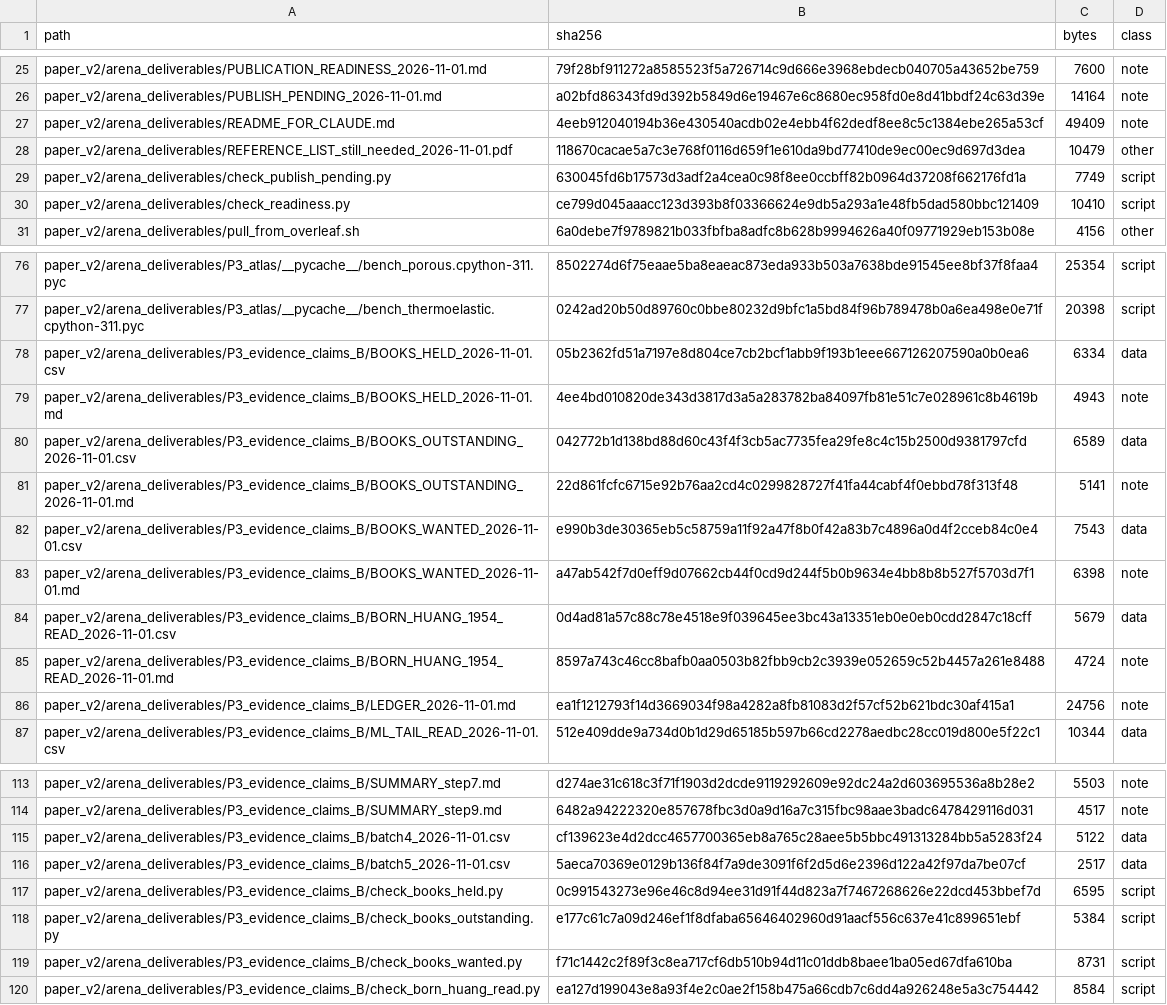
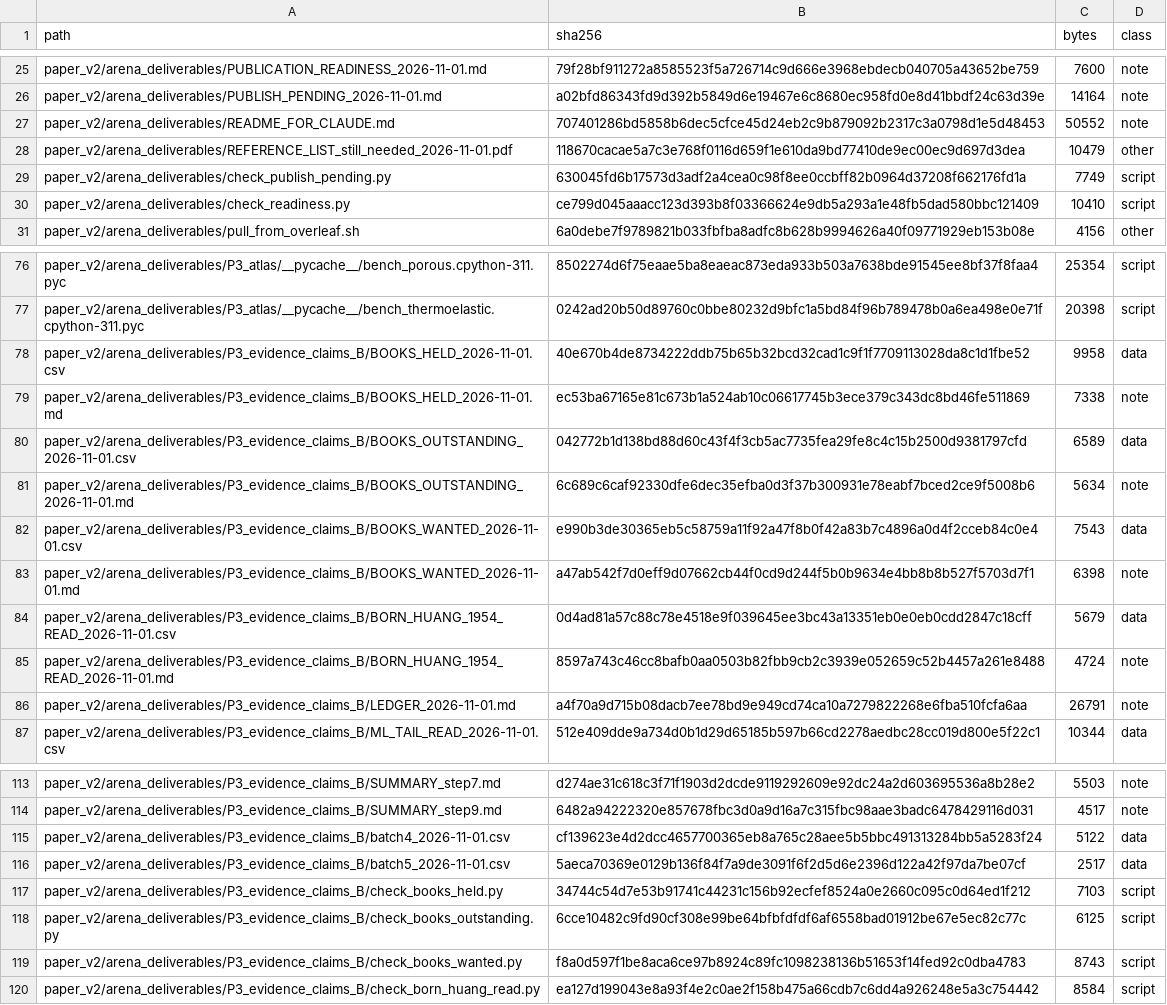
Before and after one commit to vipin-oss/le, a CSV file: paper_v2/arena_deliverables/RELEASE_MANIFEST_2026-11-01.csv, drawn as a sheet; only a part is shown, gaps mark what is left out.

```diff
--- a/paper_v2/arena_deliverables/RELEASE_MANIFEST_2026-11-01.csv
+++ b/paper_v2/arena_deliverables/RELEASE_MANIFEST_2026-11-01.csv
@@ -26,3 +26,3 @@ paper_v2/arena_deliverables/PUBLICATION_READINESS_2026-11-01.md,79f28bf911272a85
 paper_v2/arena_deliverables/PUBLISH_PENDING_2026-11-01.md,a02bfd86343fd9d392b5849d6e19467e6c8680ec958fd0e8d41bbdf24c63d39e,14164,note
-paper_v2/arena_deliverables/README_FOR_CLAUDE.md,4eeb912040194b36e430540acdb02e4ebb4f62dedf8ee8c5c1384ebe265a53cf,49409,note
+paper_v2/arena_deliverables/README_FOR_CLAUDE.md,707401286bd5858b6dec5cfce45d24eb2c9b879092b2317c3a0798d1e5d48453,50552,note
 paper_v2/arena_deliverables/REFERENCE_LIST_still_needed_2026-11-01.pdf,118670cacae5a7c3e768f0116d659f1e610da9bd77410de9ec00ec9d697d3dea,10479,other
@@ -77,6 +77,6 @@ paper_v2/arena_deliverables/P3_atlas/__pycache__/bench_porous.cpython-311.pyc,85
 paper_v2/arena_deliverables/P3_atlas/__pycache__/bench_thermoelastic.cpython-311.pyc,0242ad20b50d89760c0bbe80232d9bfc1a5bd84f96b789478b0a6ea498e0e71f,20398,script
-paper_v2/arena_deliverables/P3_evidence_claims_B/BOOKS_HELD_2026-11-01.csv,05b2362fd51a7197e8d804ce7cb2bcf1abb9f193b1eee667126207590a0b0ea6,6334,data
-paper_v2/arena_deliverables/P3_evidence_claims_B/BOOKS_HELD_2026-11-01.md,4ee4bd010820de343d3817d3a5a283782ba84097fb81e51c7e028961c8b4619b,4943,note
+paper_v2/arena_deliverables/P3_evidence_claims_B/BOOKS_HELD_2026-11-01.csv,40e670b4de8734222ddb75b65b32bcd32cad1c9f1f7709113028da8c1d1fbe52,9958,data
+paper_v2/arena_deliverables/P3_evidence_claims_B/BOOKS_HELD_2026-11-01.md,ec53ba67165e81c673b1a524ab10c06617745b3ece379c343dc8bd46fe511869,7338,note
 paper_v2/arena_deliverables/P3_evidence_claims_B/BOOKS_OUTSTANDING_2026-11-01.csv,042772b1d138bd88d60c43f4f3cb5ac7735fea29fe8c4c15b2500d9381797cfd,6589,data
-paper_v2/arena_deliverables/P3_evidence_claims_B/BOOKS_OUTSTANDING_2026-11-01.md,22d861fcfc6715e92b76aa2cd4c0299828727f41fa44cabf4f0ebbd78f313f48,5141,note
+paper_v2/arena_deliverables/P3_evidence_claims_B/BOOKS_OUTSTANDING_2026-11-01.md,6c689c6caf92330dfe6dec35efba0d3f37b300931e78eabf7bced2ce9f5008b6,5634,note
 paper_v2/arena_deliverables/P3_evidence_claims_B/BOOKS_WANTED_2026-11-01.csv,e990b3de30365eb5c58759a11f92a47f8b0f42a83b7c4896a0d4f2cceb84c0e4,7543,data
@@ -85,3 +85,3 @@ paper_v2/arena_deliverables/P3_evidence_claims_B/BORN_HUANG_1954_READ_2026-11-01
 paper_v2/arena_deliverables/P3_evidence_claims_B/BORN_HUANG_1954_READ_2026-11-01.md,8597a743c46cc8bafb0aa0503b82fbb9cb2c3939e052659c52b4457a261e8488,4724,note
-paper_v2/arena_deliverables/P3_evidence_claims_B/LEDGER_2026-11-01.md,ea1f1212793f14d3669034f98a4282a8fb81083d2f57cf52b621bdc30af415a1,24756,note
+paper_v2/arena_deliverables/P3_evidence_claims_B/LEDGER_2026-11-01.md,a4f70a9d715b08dacb7ee78bd9e949cd74ca10a7279822268e6fba510fcfa6aa,26791,note
 paper_v2/arena_deliverables/P3_evidence_claims_B/ML_TAIL_READ_2026-11-01.csv,512e409dde9a734d0b1d29d65185b597b66cd2278aedbc28cc019d800e5f22c1,10344,data
@@ -116,5 +116,5 @@ paper_v2/arena_deliverables/P3_evidence_claims_B/batch4_2026-11-01.csv,cf139623e
 paper_v2/arena_deliverables/P3_evidence_claims_B/batch5_2026-11-01.csv,5aeca70369e0129b136f84f7a9de3091f6f2d5d6e2396d122a42f97da7be07cf,2517,data
-paper_v2/arena_deliverables/P3_evidence_claims_B/check_books_held.py,0c991543273e96e46c8d94ee31d91f44d823a7f7467268626e22dcd453bbef7d,6595,script
-paper_v2/arena_deliverables/P3_evidence_claims_B/check_books_outstanding.py,e177c61c7a09d246ef1f8dfaba65646402960d91aacf556c637e41c899651ebf,5384,script
-paper_v2/arena_deliverables/P3_evidence_claims_B/check_books_wanted.py,f71c1442c2f89f3c8ea717cf6db510b94d11c01ddb8baee1ba05ed67dfa610ba,8731,script
+paper_v2/arena_deliverables/P3_evidence_claims_B/check_books_held.py,34744c54d7e53b91741c44231c156b92ecfef8524a0e2660c095c0d64ed1f212,7103,script
+paper_v2/arena_deliverables/P3_evidence_claims_B/check_books_outstanding.py,6cce10482c9fd90cf308e99be64bfbfdfdf6af6558bad01912be67e5ec82c77c,6125,script
+paper_v2/arena_deliverables/P3_evidence_claims_B/check_books_wanted.py,f8a0d597f1be8aca6ce97b8924c89fc1098238136b51653f14fed92c0dba4783,8743,script
 paper_v2/arena_deliverables/P3_evidence_claims_B/check_born_huang_read.py,ea127d199043e8a93f4e2c0ae2f158b475a66cdb7c6dd4a926248e5a3c754442,8584,script
```
Also changed, not shown: paper_v2/arena_deliverables/P3_evidence_claims_B/BOOKS_HELD_2026-11-01.csv, 7 other files.
